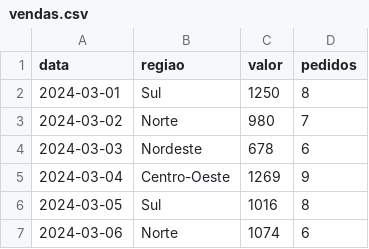
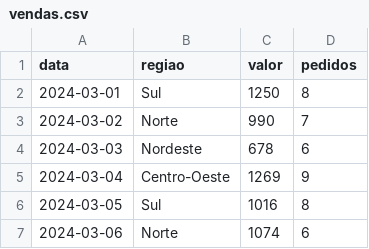
Before and after one commit to kelqueiroz/projetovendas, a CSV file: vendas.csv, drawn as a sheet; only a part is shown.

Commit message:
alteração norte

```diff
--- a/vendas.csv
+++ b/vendas.csv
@@ -2,3 +2,3 @@ data,regiao,valor,pedidos
 2024-03-01,Sul,1250,8
-2024-03-02,Norte,980,7
+2024-03-02,Norte,990,7
 2024-03-03,Nordeste,678,6
```
